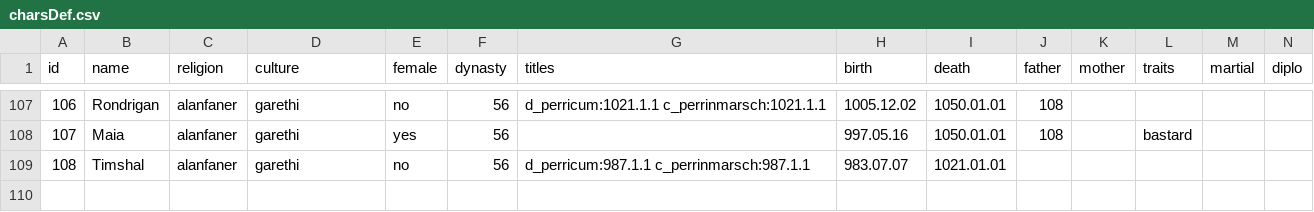
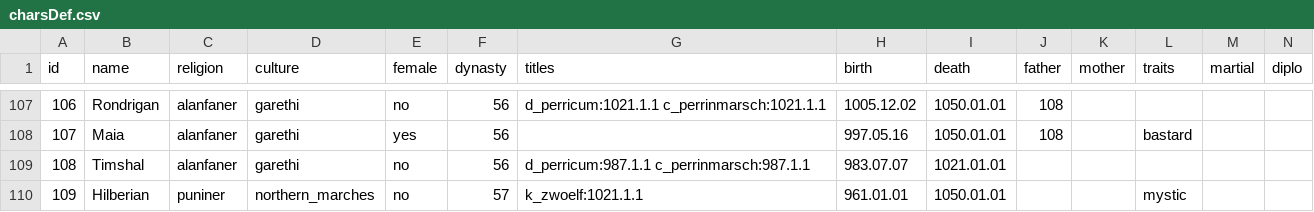
Before and after one commit to raykyn/DSA, a CSV file: history/characters/charsDef.csv, drawn as a sheet; only a part is shown, gaps mark what is left out; rows hold the shown columns only; the diff names each change by its address in the sheet, - before the commit and + after, or states it on an @@ line.

```diff
--- a/history/characters/charsDef.csv
+++ b/history/characters/charsDef.csv
+row 110: 109 | Hilberian | puniner | northern_marches | no | 57 | k_zwoelf:1021.1.1 | 961.01.01 | 1050.01.01 |  |  | mystic
```
Also changed, not shown: common/dynasties/dynastyDef.csv, 7 other files.
